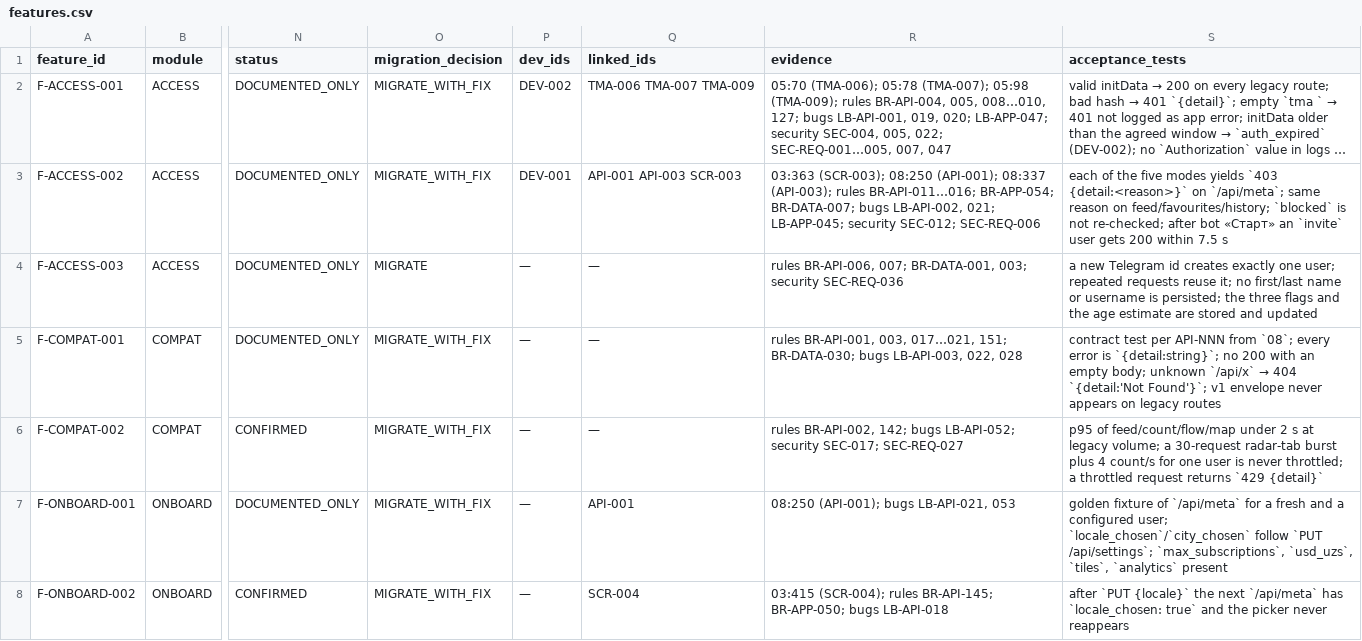
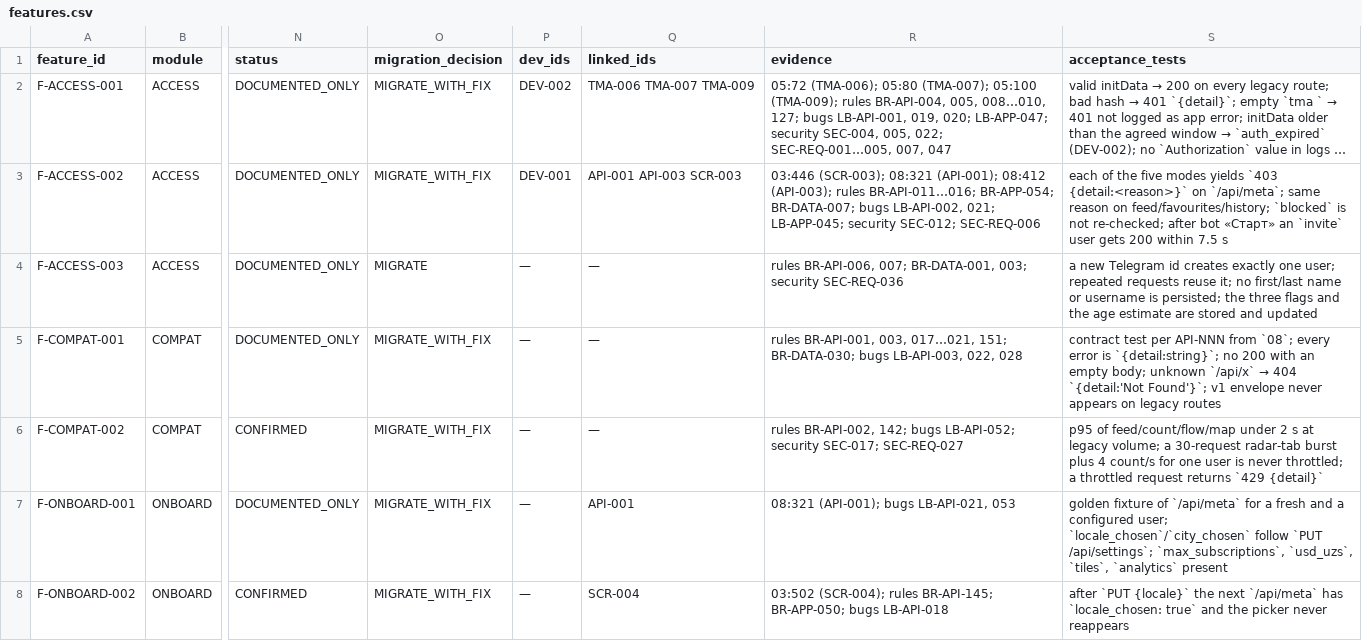
Before and after one commit to amediateam/homi, a CSV file: docs/migration/data/features.csv, drawn as a sheet; only a part is shown, gaps mark what is left out; long unchanged cells end in …; the diff covers the shown part only; the diff names each change by its address in the sheet, - before the commit and + after, or states it on an @@ line.

```diff
--- a/docs/migration/data/features.csv
+++ b/docs/migration/data/features.csv
-R2 (evidence): 05:70 (TMA-006); 05:78 (TMA-007); 05:98 (TMA-009); rules…
+R2 (evidence): 05:72 (TMA-006); 05:80 (TMA-007); 05:100 (TMA-009); rules…
-R3 (evidence): 03:363 (SCR-003); 08:250 (API-001); 08:337 (API-003); rules…
+R3 (evidence): 03:446 (SCR-003); 08:321 (API-001); 08:412 (API-003); rules…
-R7 (evidence): 08:250 (API-001); bugs LB-API-021, 053
+R7 (evidence): 08:321 (API-001); bugs LB-API-021, 053
-R8 (evidence): 03:415 (SCR-004); rules…
+R8 (evidence): 03:502 (SCR-004); rules…
```
Also changed, not shown: 108 edited cells elsewhere in this file, 26 other files.
